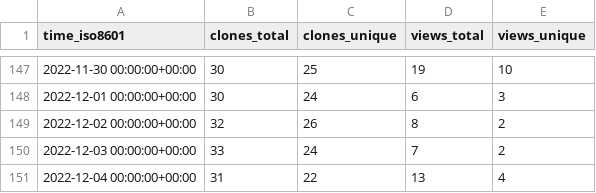
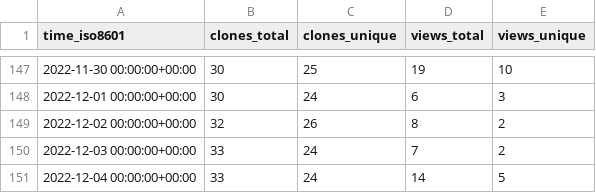
Before and after one commit to louisa-uno/claim-free-steam-packages, a CSV file: Luois45/claim-free-steam-packages/ghrs-data/views_clones_aggregate.csv, drawn as a sheet; only a part is shown, gaps mark what is left out.

```diff
--- a/Luois45/claim-free-steam-packages/ghrs-data/views_clones_aggregate.csv
+++ b/Luois45/claim-free-steam-packages/ghrs-data/views_clones_aggregate.csv
@@ -150,2 +150,2 @@ time_iso8601,clones_total,clones_unique,views_total,views_unique
 2022-12-03 00:00:00+00:00,33,24,7,2
-2022-12-04 00:00:00+00:00,31,22,13,4
+2022-12-04 00:00:00+00:00,33,24,14,5
```
Also changed, not shown: 1 other file.
